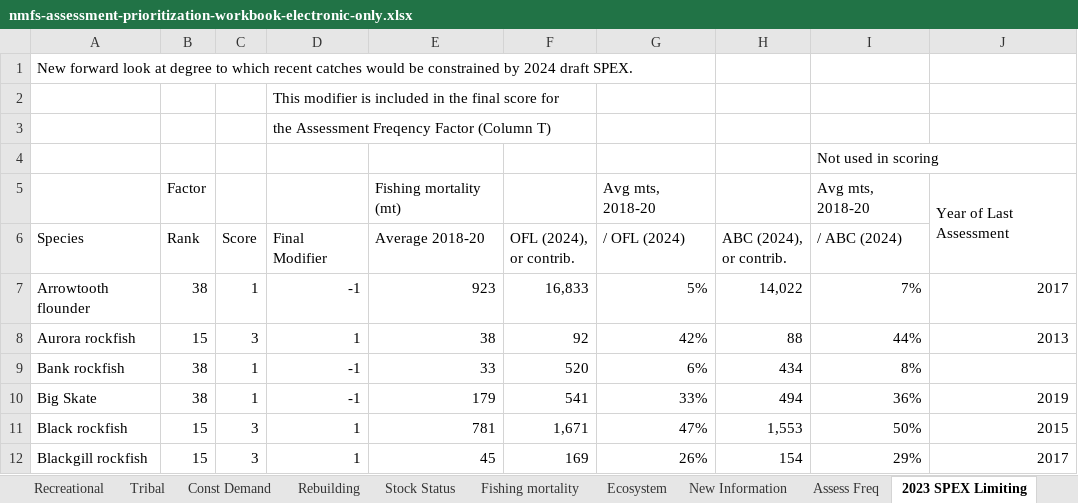
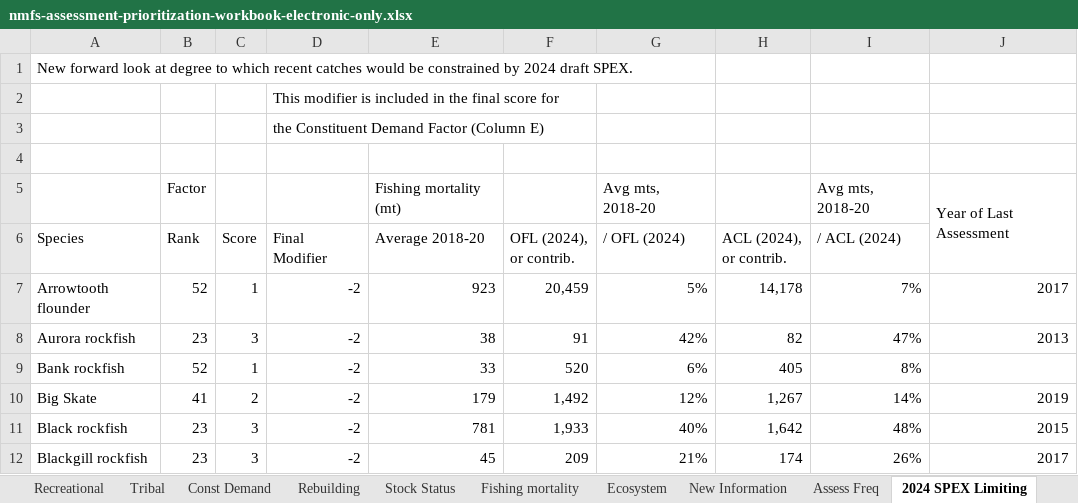
Before and after one commit to chantelwetzel-noaa/assessment_prioritization, an Excel workbook: tables/nmfs-assessment-prioritization-workbook-electronic-only.xlsx, sheet 2024 SPEX Limiting, drawn as a sheet; only a part is shown; values as stored, in another font and other column widths than the file's, no cell formats; charts and pictures and conditional formats not drawn; the diff covers the shown part only; the diff names each change by its address in the sheet, - before the commit and + after, or states it on an @@ line.

Commit message:
updated ecosystem, future spex, assess freq

```diff
--- a/tables/nmfs-assessment-prioritization-workbook-electronic-only.xlsx (sheet 2024 SPEX Limiting)
+++ b/tables/nmfs-assessment-prioritization-workbook-electronic-only.xlsx (sheet 2024 SPEX Limiting)
-sheet tab: 2023 SPEX Limiting
+sheet tab: 2024 SPEX Limiting
-D3 (Final Modifier): the Assessment Freqency Factor (Column T)
+D3 (Final Modifier): the Constituent Demand Factor (Column E)
-I4 (/ ACL (2024)): Not used in scoring
+I4 (/ ACL (2024)): (empty)
-H6: ABC (2024), or contrib.
+H6: ACL (2024), or contrib.
-I6: / ABC (2024)
+I6: / ACL (2024)
-B7 (Rank): 38
+B7 (Rank): 52
-D7 (Final Modifier): -1
+D7 (Final Modifier): -2
-F7 (OFL (2024), or contrib.): 16,833
+F7 (OFL (2024), or contrib.): 20,459
-H7 (ACL (2024), or contrib.): 14,022
+H7 (ACL (2024), or contrib.): 14,178
-B8 (Rank): 15
+B8 (Rank): 23
-D8 (Final Modifier): 1
+D8 (Final Modifier): -2
-F8 (OFL (2024), or contrib.): 92
+F8 (OFL (2024), or contrib.): 91
-H8 (ACL (2024), or contrib.): 88
+H8 (ACL (2024), or contrib.): 82
-I8 (/ ACL (2024)): 44%
+I8 (/ ACL (2024)): 47%
-B9 (Rank): 38
+B9 (Rank): 52
-D9:D10 (Final Modifier): -1
+D9:D10 (Final Modifier): -2
-H9 (ACL (2024), or contrib.): 434
+H9 (ACL (2024), or contrib.): 405
-B10 (Rank): 38
+B10 (Rank): 41
-C10 (Score): 1
+C10 (Score): 2
-F10 (OFL (2024), or contrib.): 541
+F10 (OFL (2024), or contrib.): 1,492
-G10 (/ OFL (2024)): 33%
+G10 (/ OFL (2024)): 12%
-H10 (ACL (2024), or contrib.): 494
+H10 (ACL (2024), or contrib.): 1,267
-I10 (/ ACL (2024)): 36%
+I10 (/ ACL (2024)): 14%
-B11:B12 (Rank): 15
+B11:B12 (Rank): 23
-D11:D12 (Final Modifier): 1
+D11:D12 (Final Modifier): -2
-F11 (OFL (2024), or contrib.): 1,671
+F11 (OFL (2024), or contrib.): 1,933
-G11 (/ OFL (2024)): 47%
+G11 (/ OFL (2024)): 40%
-H11 (ACL (2024), or contrib.): 1,553
+H11 (ACL (2024), or contrib.): 1,642
-I11 (/ ACL (2024)): 50%
+I11 (/ ACL (2024)): 48%
-F12 (OFL (2024), or contrib.): 169
+F12 (OFL (2024), or contrib.): 209
-G12 (/ OFL (2024)): 26%
+G12 (/ OFL (2024)): 21%
-H12 (ACL (2024), or contrib.): 154
+H12 (ACL (2024), or contrib.): 174
-I12 (/ ACL (2024)): 29%
+I12 (/ ACL (2024)): 26%
```
Also changed, not shown: 310 edited cells elsewhere in this sheet, sheet 2025 Scoring, sheet Assess Freq, sheet Factor Summary, sheet Ecosystem, sheet Const Demand, sheet New Information, 3 more sheets, other sheet tabs, cell formats, formulas that keep their value.
